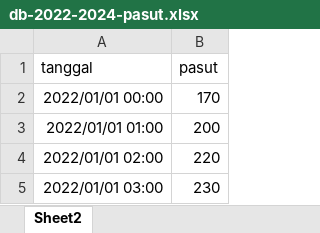
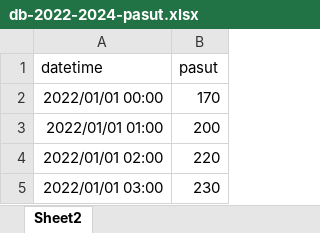
Before and after one commit to kanadakurniawan/loss-function-comparison, an Excel workbook: dataset/db-2022-2024-pasut.xlsx, sheet Sheet2, drawn as a sheet; only a part is shown; values as stored, in another font and other column widths than the file's, no borders; the diff names each change by its address in the sheet, - before the commit and + after, or states it on an @@ line.

Commit message:
penambahan dataset m4 perbaikan struktur csv

```diff
--- a/dataset/db-2022-2024-pasut.xlsx (sheet Sheet2)
+++ b/dataset/db-2022-2024-pasut.xlsx (sheet Sheet2)
-A1: tanggal
+A1: datetime
```
Also changed, not shown: dataset/bike-sharing.xlsx, dataset/cacar-air-hungaria.xlsx, 8 other files.
